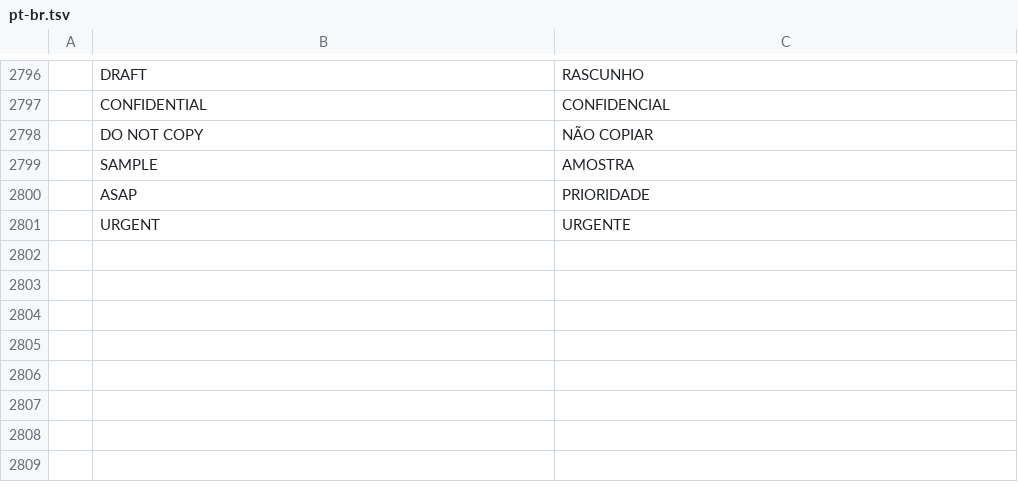
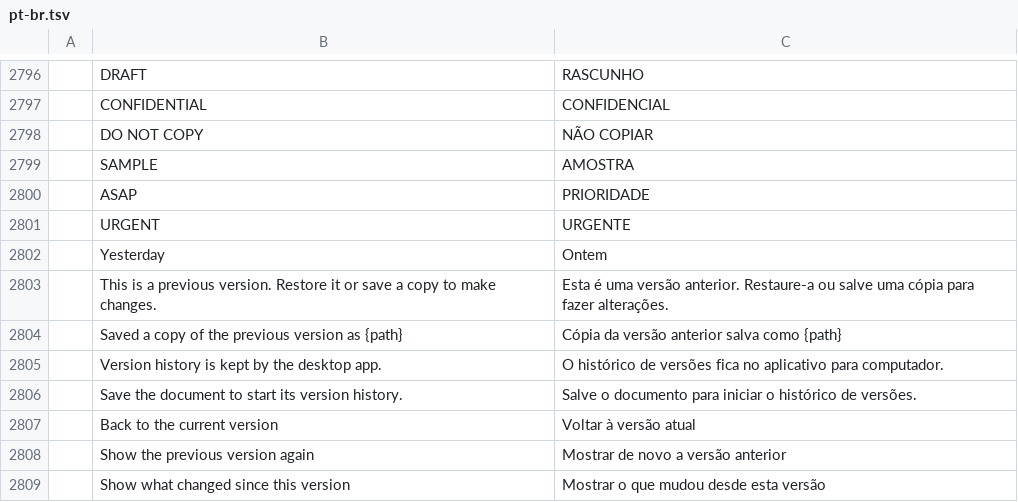
Before and after one commit to simscorpbs/wordcraft, a TSV file: crates/ui-egui/src/i18n/pt-br.tsv, drawn as a sheet; only a part is shown, gaps mark what is left out; the diff names each change by its address in the sheet, - before the commit and + after, or states it on an @@ line.

```diff
--- a/crates/ui-egui/src/i18n/pt-br.tsv
+++ b/crates/ui-egui/src/i18n/pt-br.tsv
+row 2802:  | Yesterday | Ontem
+row 2803:  | This is a previous version. Restore it or save a copy to make changes. | Esta é uma versão anterior. Restaure-a ou salve uma cópia para fazer alterações.
+row 2804:  | Saved a copy of the previous version as {path} | Cópia da versão anterior salva como {path}
+row 2805:  | Version history is kept by the desktop app. | O histórico de versões fica no aplicativo para computador.
+row 2806:  | Save the document to start its version history. | Salve o documento para iniciar o histórico de versões.
+row 2807:  | Back to the current version | Voltar à versão atual
+row 2808:  | Show the previous version again | Mostrar de novo a versão anterior
+row 2809:  | Show what changed since this version | Mostrar o que mudou desde esta versão
```
Also changed, not shown: crates/ui-egui/src/i18n/bg.tsv, crates/ui-egui/src/i18n/ru.tsv, 29 other files.
